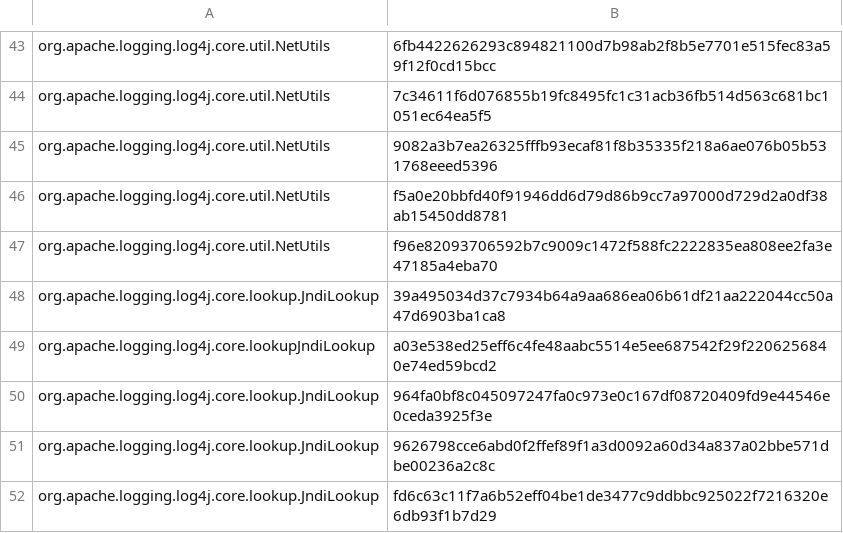
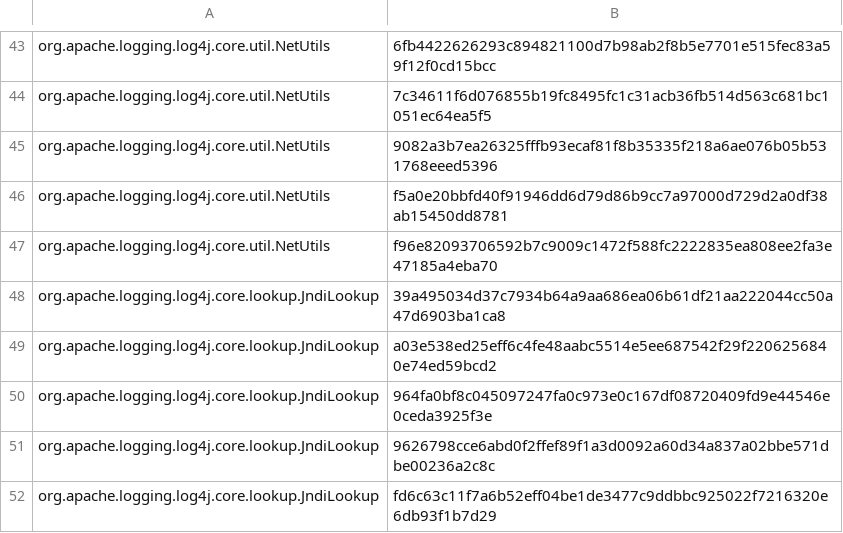
Before and after one commit to CodeShield-Security/Log4JShell-Bytecode-Detector, a CSV file: src/main/resources/VulnerableClassSHAs.csv, drawn as a sheet; only a part is shown, gaps mark what is left out.

Commit message:
Update VulnerableClassSHAs.csv

```diff
--- a/src/main/resources/VulnerableClassSHAs.csv
+++ b/src/main/resources/VulnerableClassSHAs.csv
@@ -48,3 +48,3 @@ org.apache.logging.log4j.core.util.NetUtils,f96e82093706592b7c9009c1472f588fc222
 org.apache.logging.log4j.core.lookup.JndiLookup,39a495034d37c7934b64a9aa686ea06b61df21aa222044cc50a47d6903ba1ca8
-org.apache.logging.log4j.core.lookupJndiLookup,a03e538ed25eff6c4fe48aabc5514e5ee687542f29f2206256840e74ed59bcd2
+org.apache.logging.log4j.core.lookup.JndiLookup,a03e538ed25eff6c4fe48aabc5514e5ee687542f29f2206256840e74ed59bcd2
 org.apache.logging.log4j.core.lookup.JndiLookup,964fa0bf8c045097247fa0c973e0c167df08720409fd9e44546e0ceda3925f3e
```
